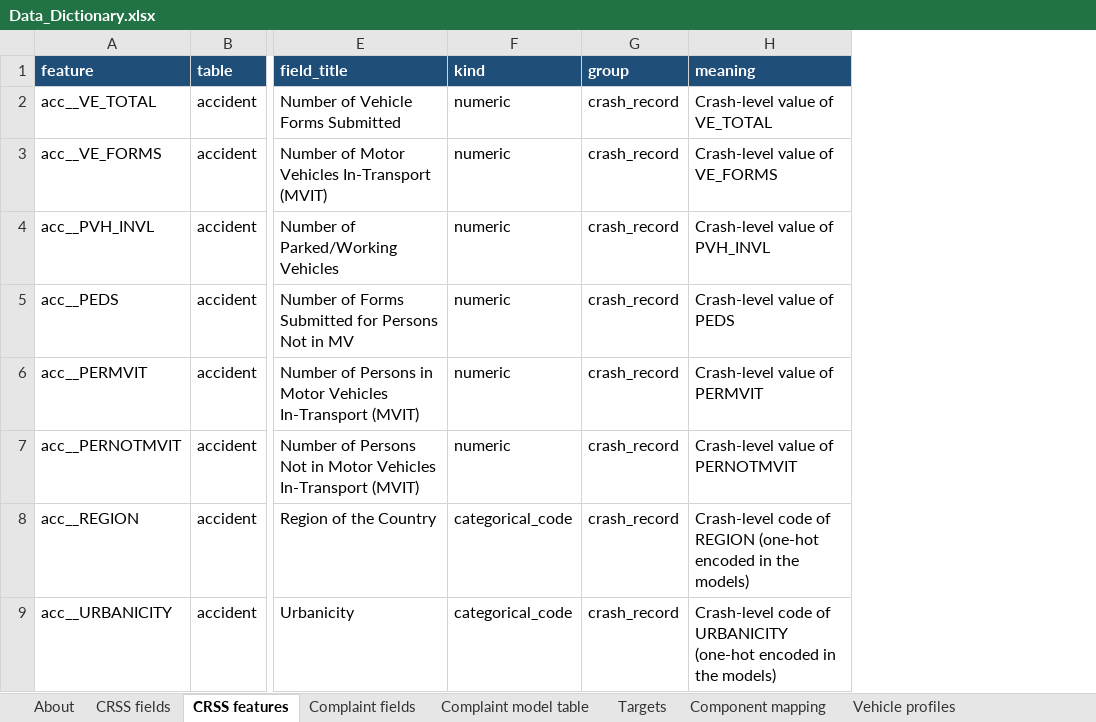
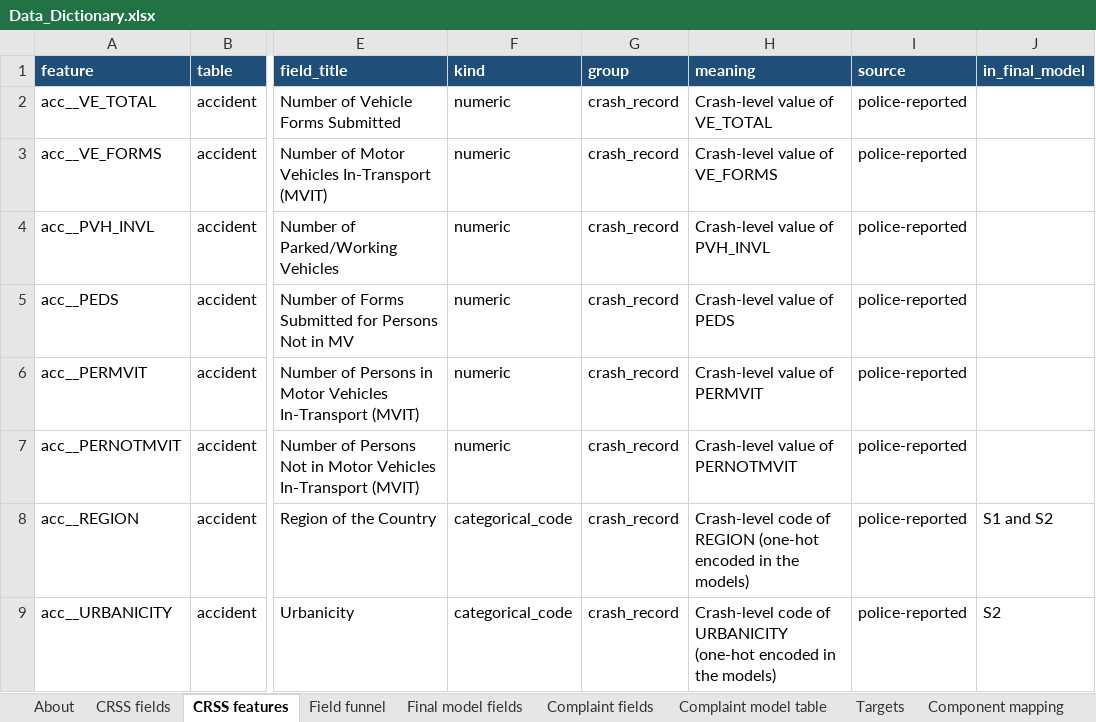
Before and after one commit to delanomullings7771-sys/vehicle-safety-intelligence, an Excel workbook: documentation/Data_Dictionary.xlsx, sheet CRSS features, drawn as a sheet; only a part is shown, gaps mark what is left out; values as stored, in another font and other column widths than the file's, no borders; the diff names each change by its address in the sheet, - before the commit and + after, or states it on an @@ line.

```diff
--- a/documentation/Data_Dictionary.xlsx (sheet CRSS features)
+++ b/documentation/Data_Dictionary.xlsx (sheet CRSS features)
+sheet tab: Field funnel
+sheet tab: Final model fields
+column I (source), rows 2-9: all police-reported
+column J (in_final_model), rows 8-9: S1 and S2 | S2
```
Also changed, not shown: sheet About, sheet CRSS fields, sheet Vehicle profiles, 55 other files.
